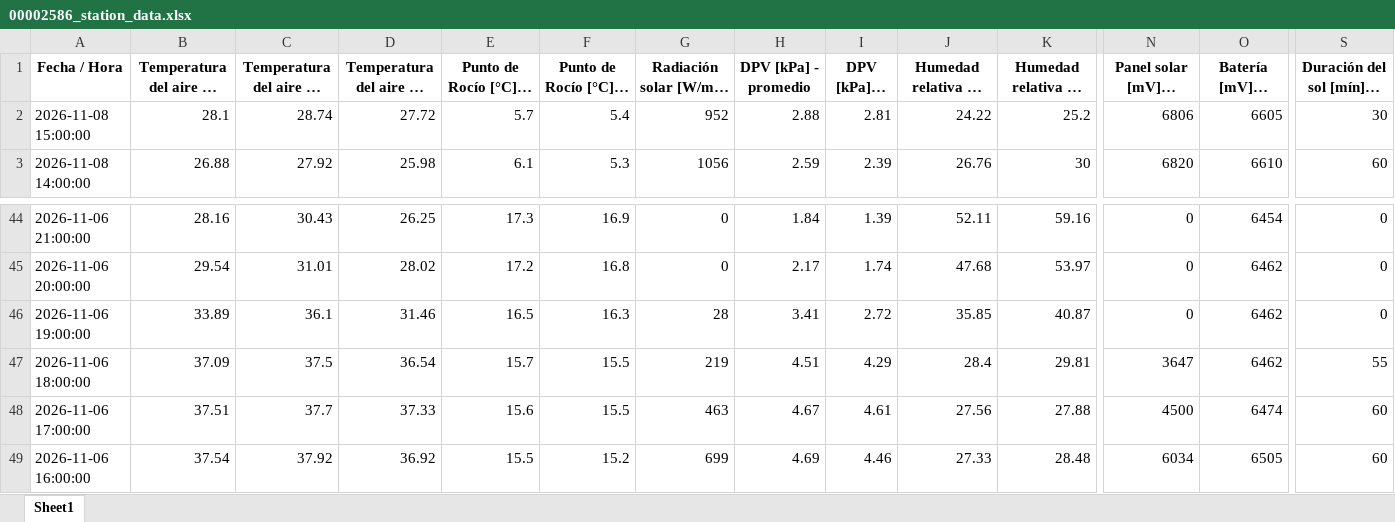
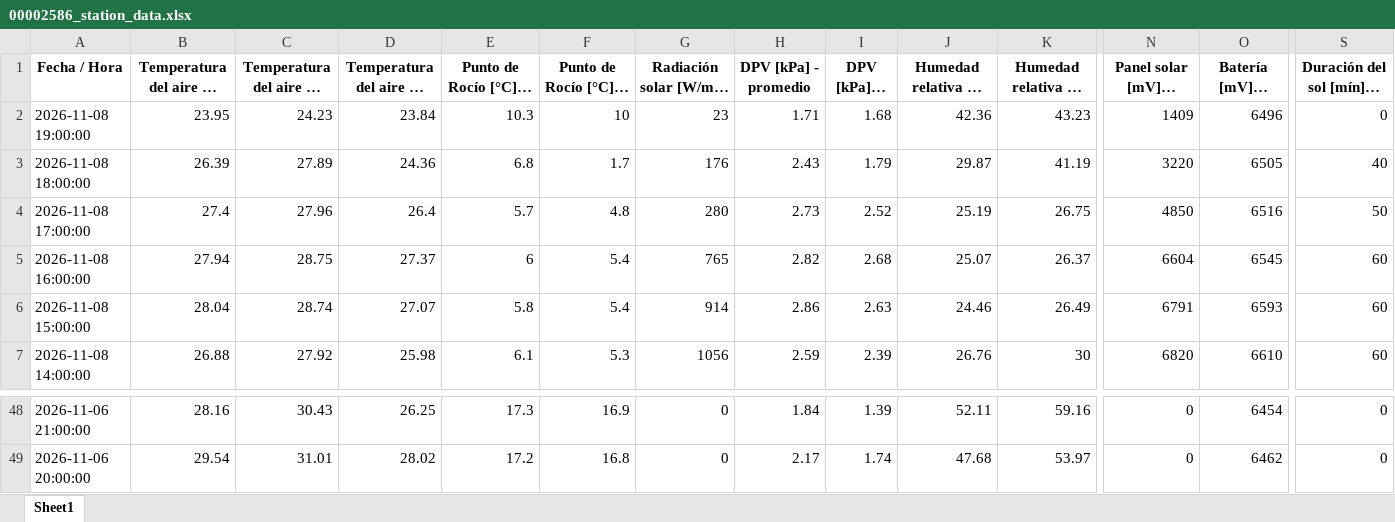
Before and after one commit to intasalta/imetos, an Excel workbook: 00002586_station_data.xlsx, sheet Sheet1, drawn as a sheet; only a part is shown, gaps mark what is left out; long unchanged cells end in …; values as stored, in another font and other column widths than the file's, no borders; removed rows and columns are numbered as before the commit, all else as after; rows hold the shown columns only; the diff names each change by its address in the sheet, - before the commit and + after, or states it on an @@ line.

```diff
--- a/00002586_station_data.xlsx (sheet Sheet1)
+++ b/00002586_station_data.xlsx (sheet Sheet1)
+row 2: 2026-11-08 19:00:00 | 23.95 | 24.23 | 23.84 | 10.3 | 10 | 23 | 1.71 | 1.68 | 42.36 | 43.23 | 1409 | 6496 | 0
+row 3: 2026-11-08 18:00:00 | 26.39 | 27.89 | 24.36 | 6.8 | 1.7 | 176 | 2.43 | 1.79 | 29.87 | 41.19 | 3220 | 6505 | 40
+row 4: 2026-11-08 17:00:00 | 27.4 | 27.96 | 26.4 | 5.7 | 4.8 | 280 | 2.73 | 2.52 | 25.19 | 26.75 | 4850 | 6516 | 50
+row 5: 2026-11-08 16:00:00 | 27.94 | 28.75 | 27.37 | 6 | 5.4 | 765 | 2.82 | 2.68 | 25.07 | 26.37 | 6604 | 6545 | 60
-B6: 28.1
+B6: 28.04
-D6: 27.72
+D6: 27.07
-E6 (Punto de Rocío [°C] - promedio): 5.7
+E6 (Punto de Rocío [°C] - promedio): 5.8
-G6: 952
+G6: 914
-H6 (DPV [kPa] - promedio): 2.88
+H6 (DPV [kPa] - promedio): 2.86
-I6 (DPV [kPa] - mín): 2.81
+I6 (DPV [kPa] - mín): 2.63
-J6: 24.22
+J6: 24.46
-K6 (Humedad relativa HC [%] - máx): 25.2
+K6 (Humedad relativa HC [%] - máx): 26.49
-N6 (Panel solar [mV] - última): 6806
+N6 (Panel solar [mV] - última): 6791
-O6 (Batería [mV] - última): 6605
+O6 (Batería [mV] - última): 6593
-S6 (Duración del sol [mín] - tiempo): 30
+S6 (Duración del sol [mín] - tiempo): 60
-row 46: 2026-11-06 19:00:00 | 33.89 | 36.1 | 31.46 | 16.5 | 16.3 | 28 | 3.41 | 2.72 | 35.85 | 40.87 | 0 | 6462 | 0
-row 47: 2026-11-06 18:00:00 | 37.09 | 37.5 | 36.54 | 15.7 | 15.5 | 219 | 4.51 | 4.29 | 28.4 | 29.81 | 3647 | 6462 | 55
-row 48: 2026-11-06 17:00:00 | 37.51 | 37.7 | 37.33 | 15.6 | 15.5 | 463 | 4.67 | 4.61 | 27.56 | 27.88 | 4500 | 6474 | 60
-row 49: 2026-11-06 16:00:00 | 37.54 | 37.92 | 36.92 | 15.5 | 15.2 | 699 | 4.69 | 4.46 | 27.33 | 28.48 | 6034 | 6505 | 60
```
Also changed, not shown: 00002646_station_data.xlsx, 4 other files.
